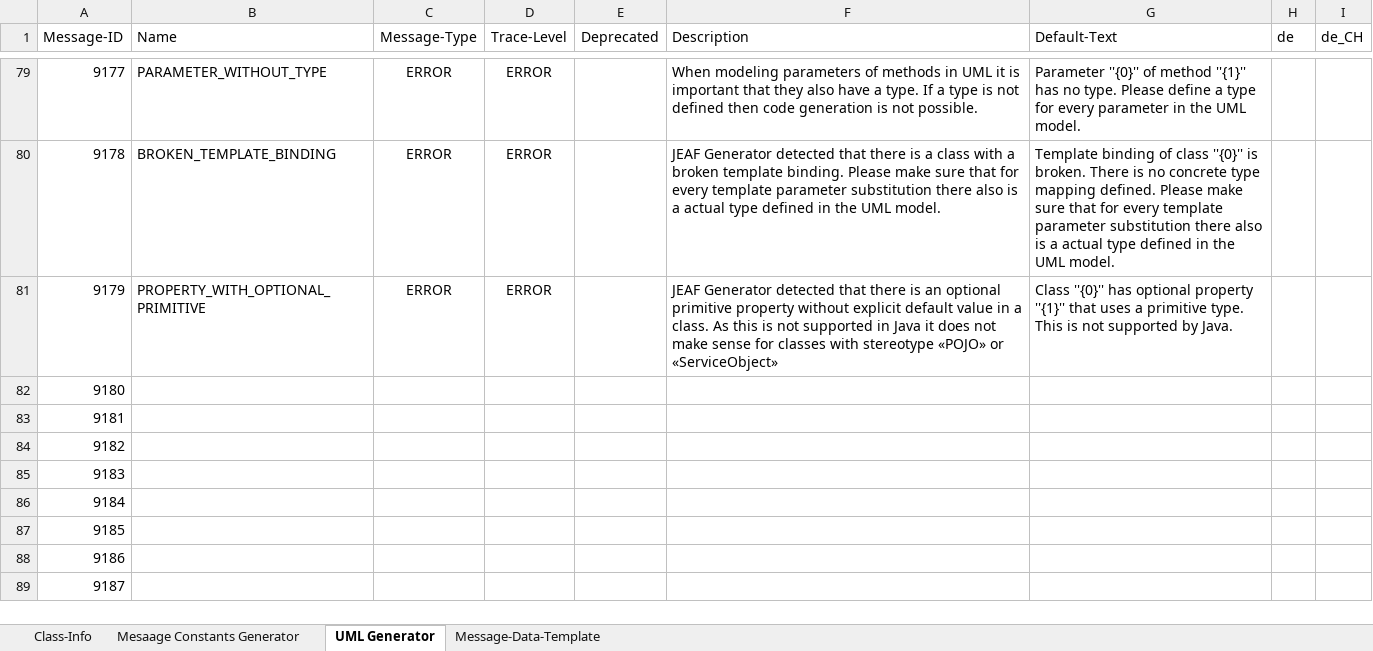
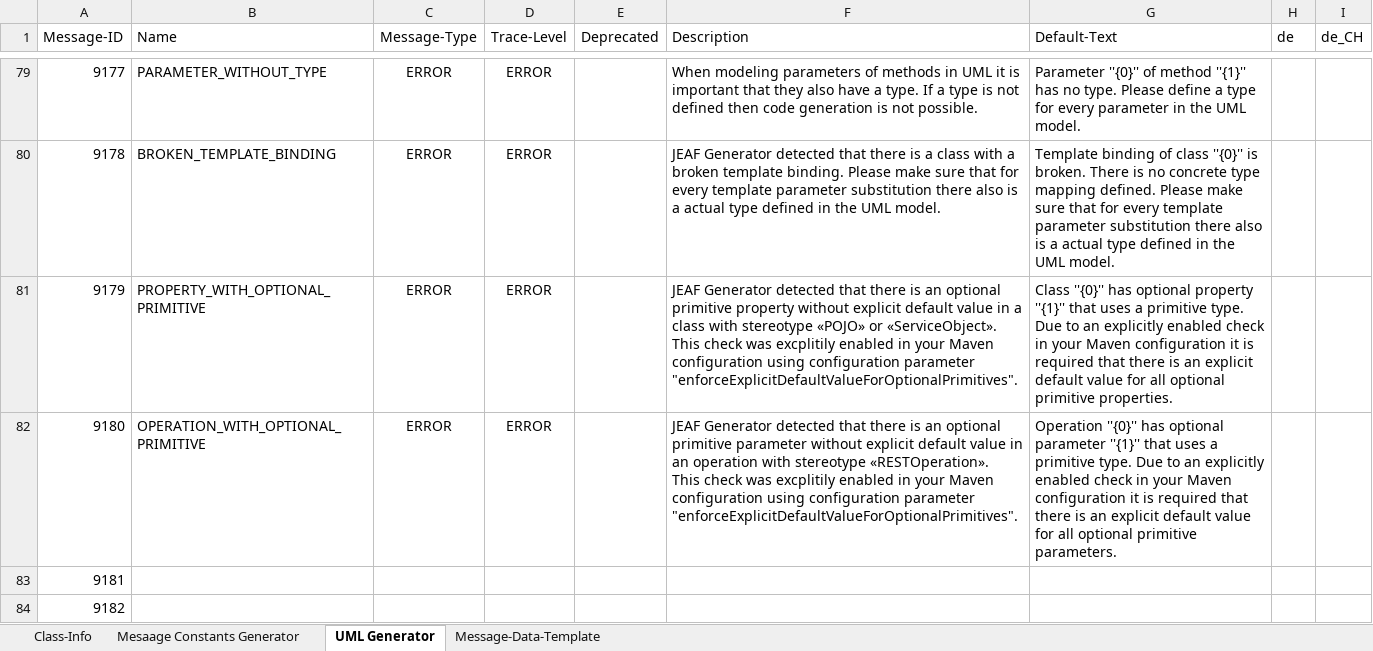
Before and after one commit to anaptecs/jeaf-generator-messages, an Excel workbook: jeaf-generator-messages/src/main/resources/JEAFGeneratorMessages.xlsx, sheet UML Generator, drawn as a sheet; only a part is shown, gaps mark what is left out; the shorter side is filled out with more unchanged rows; values as stored, in another font and other column widths than the file's, no borders; table styles not drawn; ↵ is a line break in a cell; the diff names each change by its address in the sheet, - before the commit and + after, or states it on an @@ line.

```diff
--- a/jeaf-generator-messages/src/main/resources/JEAFGeneratorMessages.xlsx (sheet UML Generator)
+++ b/jeaf-generator-messages/src/main/resources/JEAFGeneratorMessages.xlsx (sheet UML Generator)
-F81 (Description): …in a class. As this is not supported in Java it does not make sense for classes with stereotype «POJO» or «ServiceObject»
+F81 (Description): …in a class with stereotype «POJO» or «ServiceObject». ↵ This check was excplitily enabled in your Maven configuration using configuration parameter "enforceExplicitDefaultValueForOptionalPrimitives".
-G81 (Default-Text): …primitive type. This is not supported by Java.
+G81 (Default-Text): …primitive type. Due to an explicitly enabled check in your Maven configuration it is required that there is an explicit default value for all optional primitive properties.
-B82 (Name): (empty)
+B82 (Name): OPERATION_WITH_OPTIONAL_PRIMITIVE
-C82 (Message-Type): (empty)
+C82 (Message-Type): ERROR
-D82 (Trace-Level): (empty)
+D82 (Trace-Level): ERROR
-F82 (Description): (empty)
+F82 (Description): JEAF Generator detected that there is an optional primitive parameter without explicit default value in an operation with stereotype «RESTOperation». ↵ This check was excplitily enabled in your Maven configuration using configuration parameter "enforceExplicitDefaultValueForOptionalPrimitives".
-G82 (Default-Text): (empty)
+G82 (Default-Text): Operation ''{0}'' has optional parameter ''{1}'' that uses a primitive type. Due to an explicitly enabled check in your Maven configuration it is required that there is an explicit default value for all optional primitive parameters.
```
Also changed, not shown: 3 other files.
